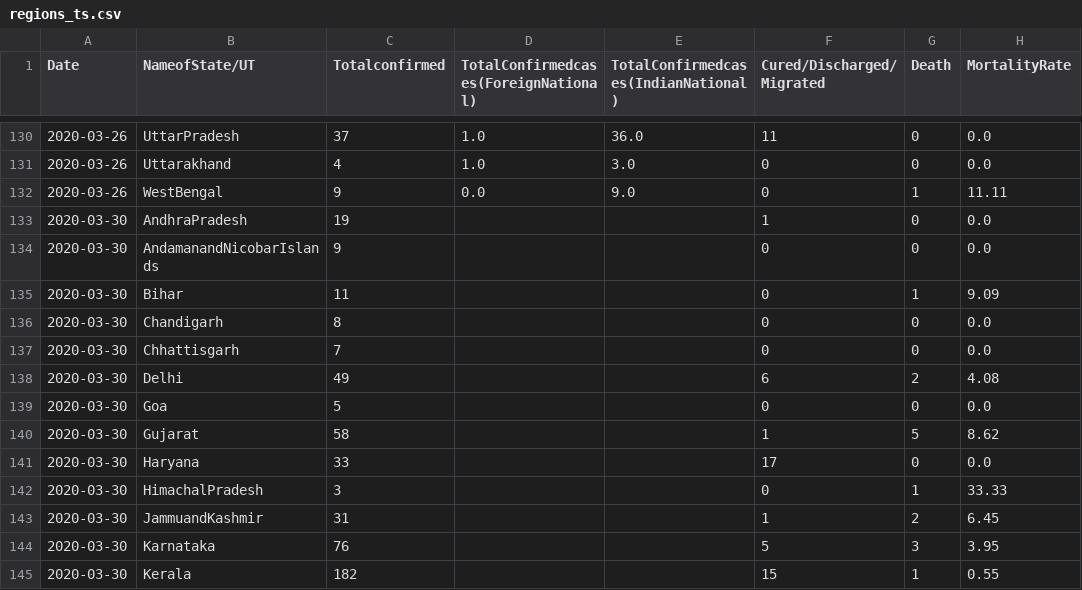
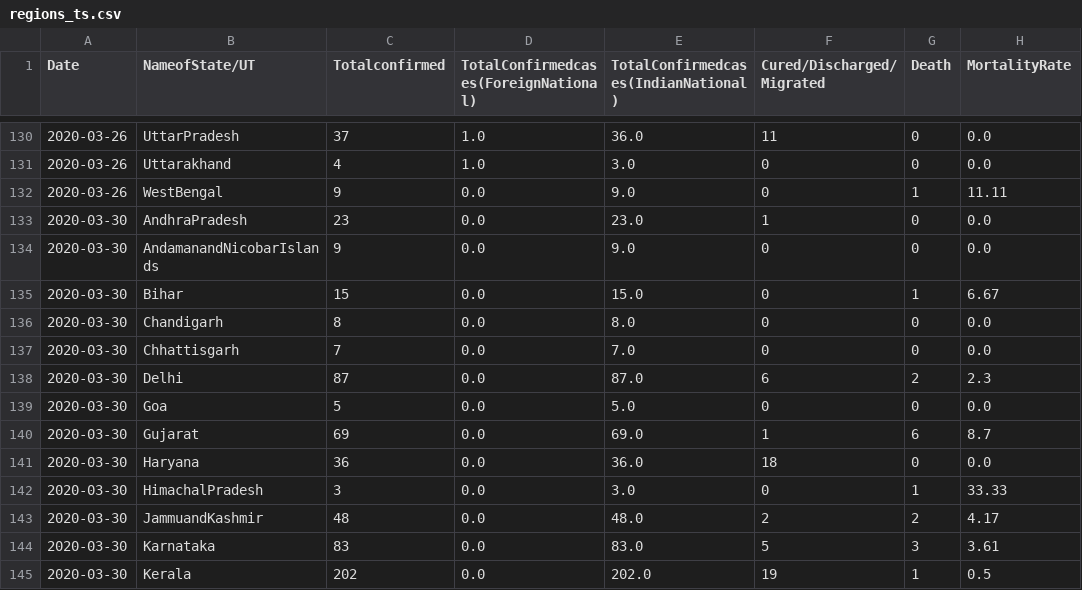
Before and after one commit to satishkumarav/convid19, a CSV file: datasets/india/regions_ts.csv, drawn as a sheet; only a part is shown, gaps mark what is left out; the diff covers the shown part only.

```diff
--- a/datasets/india/regions_ts.csv
+++ b/datasets/india/regions_ts.csv
@@ -132,14 +132,14 @@ Date,NameofState/UT,Totalconfirmed,TotalConfirmedcases(ForeignNational),TotalCon
 2020-03-26,WestBengal,9,0.0,9.0,0,1,11.11
-2020-03-30,AndhraPradesh,19,,,1,0,0.0
-2020-03-30,AndamanandNicobarIslands,9,,,0,0,0.0
-2020-03-30,Bihar,11,,,0,1,9.09
-2020-03-30,Chandigarh,8,,,0,0,0.0
-2020-03-30,Chhattisgarh,7,,,0,0,0.0
-2020-03-30,Delhi,49,,,6,2,4.08
-2020-03-30,Goa,5,,,0,0,0.0
-2020-03-30,Gujarat,58,,,1,5,8.62
-2020-03-30,Haryana,33,,,17,0,0.0
-2020-03-30,HimachalPradesh,3,,,0,1,33.33
-2020-03-30,JammuandKashmir,31,,,1,2,6.45
-2020-03-30,Karnataka,76,,,5,3,3.95
-2020-03-30,Kerala,182,,,15,1,0.55
+2020-03-30,AndhraPradesh,23,0.0,23.0,1,0,0.0
+2020-03-30,AndamanandNicobarIslands,9,0.0,9.0,0,0,0.0
+2020-03-30,Bihar,15,0.0,15.0,0,1,6.67
+2020-03-30,Chandigarh,8,0.0,8.0,0,0,0.0
+2020-03-30,Chhattisgarh,7,0.0,7.0,0,0,0.0
+2020-03-30,Delhi,87,0.0,87.0,6,2,2.3
+2020-03-30,Goa,5,0.0,5.0,0,0,0.0
+2020-03-30,Gujarat,69,0.0,69.0,1,6,8.7
+2020-03-30,Haryana,36,0.0,36.0,18,0,0.0
+2020-03-30,HimachalPradesh,3,0.0,3.0,0,1,33.33
+2020-03-30,JammuandKashmir,48,0.0,48.0,2,2,4.17
+2020-03-30,Karnataka,83,0.0,83.0,5,3,3.61
+2020-03-30,Kerala,202,0.0,202.0,19,1,0.5
```
Also changed, not shown: 1 added row and 38 edited cells elsewhere in this file, datasets/india/regions.csv, 6 other files.
